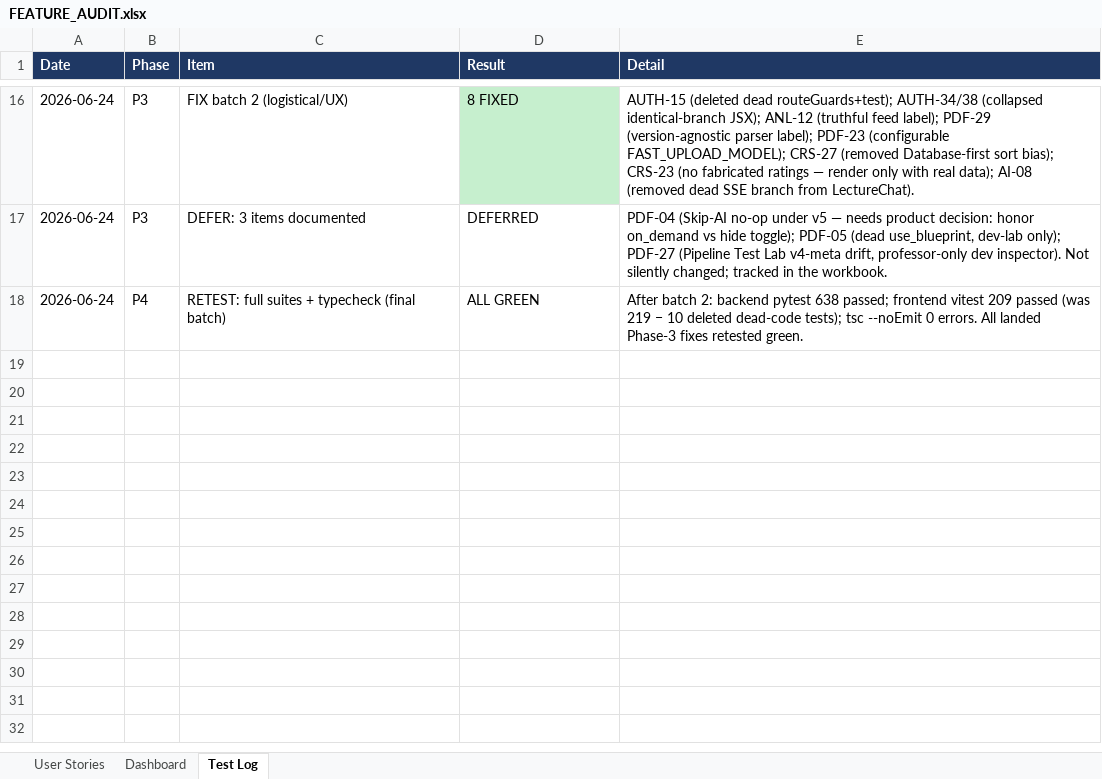
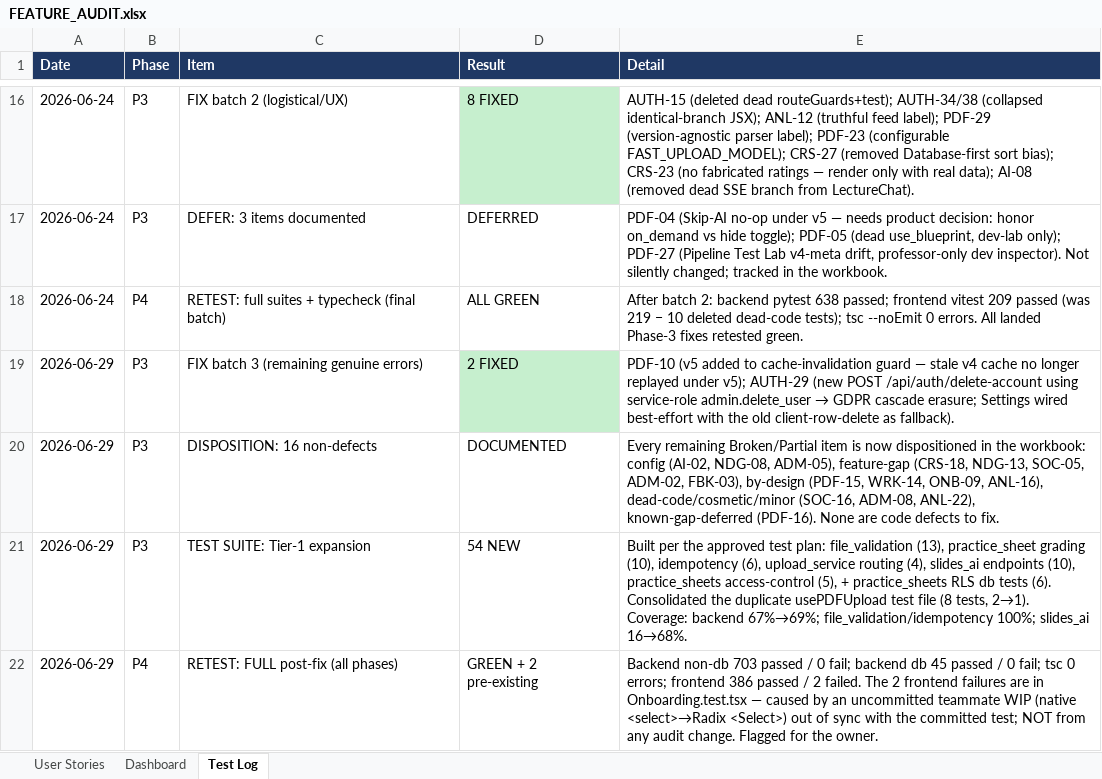
Before and after one commit to osamash0/ascend-academy, an Excel workbook: project_docs/feature_audit/FEATURE_AUDIT.xlsx, sheet Test Log, drawn as a sheet; only a part is shown, gaps mark what is left out; values as stored, in another font and other column widths than the file's, no borders; the diff names each change by its address in the sheet, - before the commit and + after, or states it on an @@ line.

```diff
--- a/project_docs/feature_audit/FEATURE_AUDIT.xlsx (sheet Test Log)
+++ b/project_docs/feature_audit/FEATURE_AUDIT.xlsx (sheet Test Log)
+row 19: 2026-06-29 | P3 | FIX batch 3 (remaining genuine errors) | 2 FIXED | PDF-10 (v5 added to cache-invalidation guard — stale v4 cache no longer replayed under v5); AUTH-29 (new POST /api/auth/delete-account using service-role admin.delete_user → GDPR cascade erasure; Settings wired best-effort with the old client-row-delete as fallback).
+row 20: 2026-06-29 | P3 | DISPOSITION: 16 non-defects | DOCUMENTED | Every remaining Broken/Partial item is now dispositioned in the workbook: config (AI-02, NDG-08, ADM-05), feature-gap (CRS-18, NDG-13, SOC-05, ADM-02, FBK-03), by-design (PDF-15, WRK-14, ONB-09, ANL-16), dead-code/cosmetic/minor (SOC-16, ADM-08, ANL-22), known-gap-deferred (PDF-16). None are code defects to fix.
+row 21: 2026-06-29 | P3 | TEST SUITE: Tier-1 expansion | 54 NEW | Built per the approved test plan: file_validation (13), practice_sheet grading (10), idempotency (6), upload_service routing (4), slides_ai endpoints (10), practice_sheets access-control (5), + practice_sheets RLS db tests (6). Consolidated the duplicate usePDFUpload test file (8 tests, 2→1). Coverage: backend 67%→69%; file_validation/idempotency 100%; slides_ai 16→68%.
+row 22: 2026-06-29 | P4 | RETEST: FULL post-fix (all phases) | GREEN + 2 pre-existing | Backend non-db 703 passed / 0 fail; backend db 45 passed / 0 fail; tsc 0 errors; frontend 386 passed / 2 failed. The 2 frontend failures are in Onboarding.test.tsx — caused by an uncommitted teammate WIP (native <select>→Radix <Select>) out of sync with the committed test; NOT from any audit change. Flagged for the owner.
```
Also changed, not shown: sheet User Stories, 2 other files.
